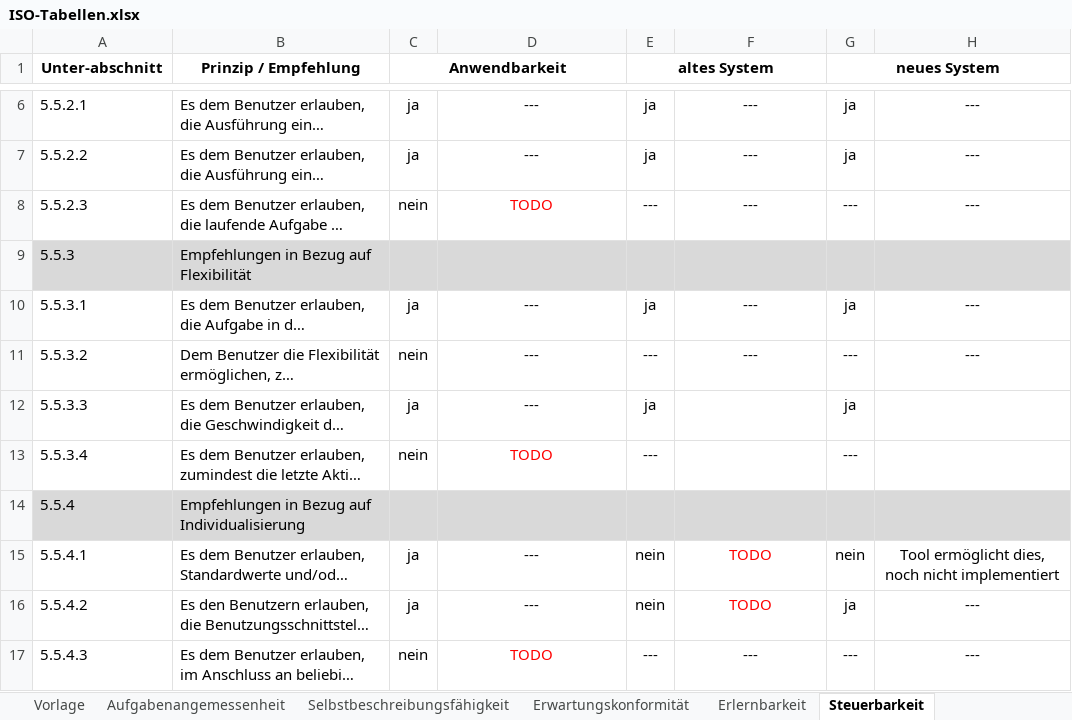
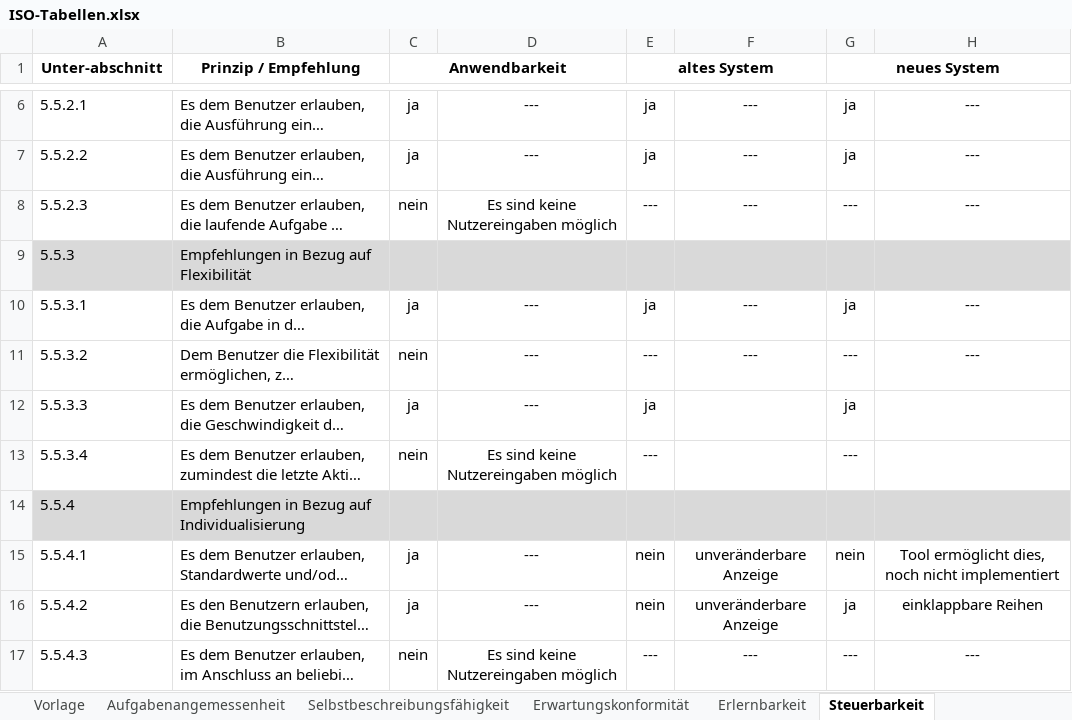
Before and after one commit to sxndrx-cxlxnx/h_da_B7-Bachelorarbeit, an Excel workbook: Anhänge/02_ISO-Tabellen/ISO-Tabellen.xlsx, sheet Steuerbarkeit, drawn as a sheet; only a part is shown, gaps mark what is left out; long unchanged cells end in …; values as stored, in another font and other column widths than the file's, no borders; conditional formats not drawn; the diff names each change by its address in the sheet, - before the commit and + after, or states it on an @@ line.

```diff
--- a/Anhänge/02_ISO-Tabellen/ISO-Tabellen.xlsx (sheet Steuerbarkeit)
+++ b/Anhänge/02_ISO-Tabellen/ISO-Tabellen.xlsx (sheet Steuerbarkeit)
-D8: TODO
+D8: Es sind keine Nutzereingaben möglich
-D8 text colour: #FF0000
+D8 text colour: black
-D13: TODO
+D13: Es sind keine Nutzereingaben möglich
-D13 text colour: #FF0000
+D13 text colour: black
-F15:F16: TODO
+F15:F16: unveränderbare Anzeige
-F15:F16 text colour: #FF0000
+F15:F16 text colour: black
-H16: ---
+H16: einklappbare Reihen
-D17: TODO
+D17: Es sind keine Nutzereingaben möglich
-D17 text colour: #FF0000
+D17 text colour: black
```
Also changed, not shown: sheet Benutzungsfehler, sheet Benutzerbindung, sheet Erwartungskonformität, sheet Selbstbeschreibungsfähigkeit, Dashboard/20241126 Tooling Dashboard - Evaluation.xlsx, Diagramme/20250604 Auswertung Befragung.xlsx, 8 other files.
